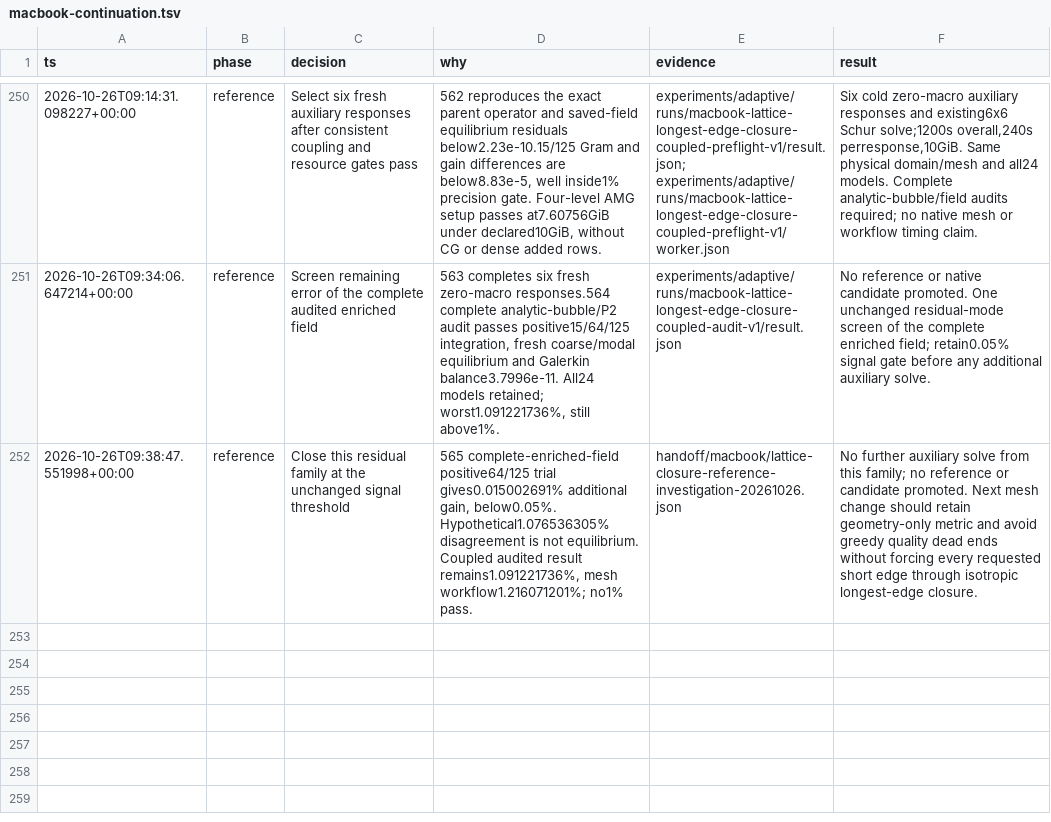
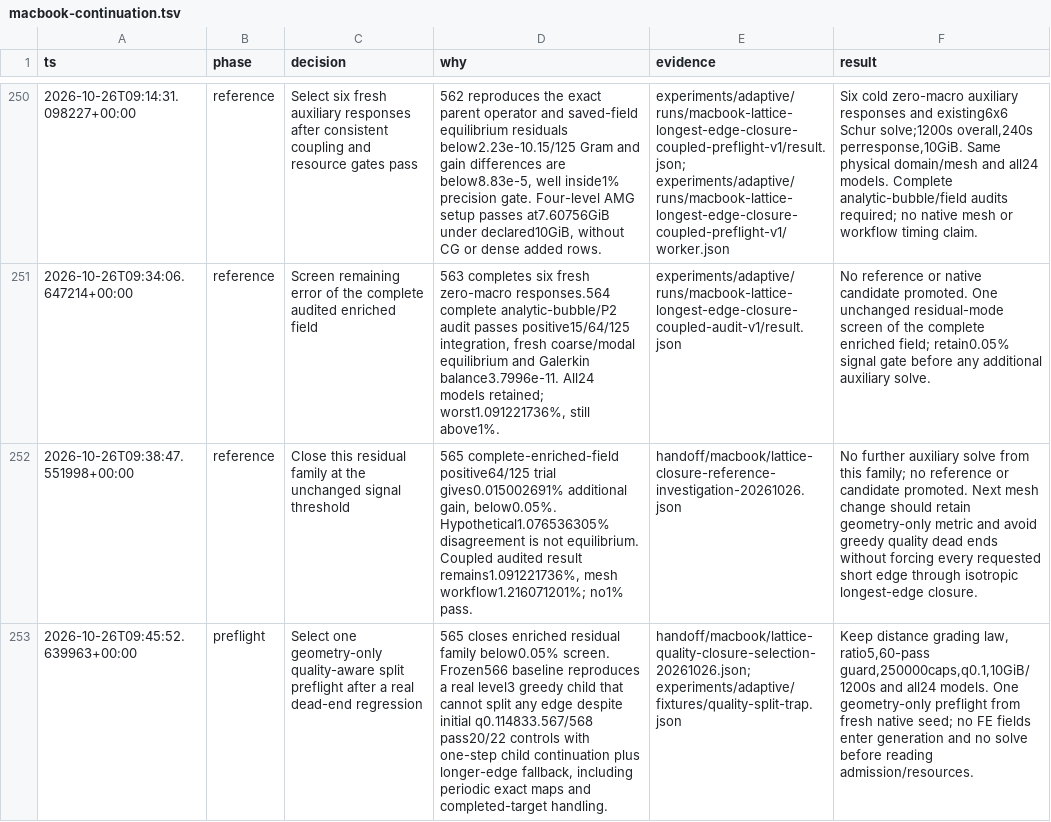
Before and after one commit to kmarchais/meshers, a TSV file: .audit/macbook-continuation.tsv, drawn as a sheet; only a part is shown, gaps mark what is left out; the diff names each change by its address in the sheet, - before the commit and + after, or states it on an @@ line.

Commit message:
Guard directional splits against immediate refinement dead ends

```diff
--- a/.audit/macbook-continuation.tsv
+++ b/.audit/macbook-continuation.tsv
+row 253: 2026-10-26T09:45:52.639963+00:00 | preflight | Select one geometry-only quality-aware split preflight after a real dead-end regression | 565 closes enriched residual family below0.05% screen. Frozen566 baseline reproduces a real level3 greedy child that cannot split any edge despite initial q0.114833.567/568 pass20/22 controls with one-step child continuation plus longer-edge fallback, including periodic exact maps and completed-target handling. | handoff/macbook/lattice-quality-closure-selection-20261026.json; experiments/adaptive/fixtures/quality-split-trap.json | Keep distance grading law, ratio5,60-pass guard,250000caps,q0.1,10GiB/1200s and all24 models. One geometry-only preflight from fresh native seed; no FE fields enter generation and no solve before reading admission/resources.
```
Also changed, not shown: 8 other files.
